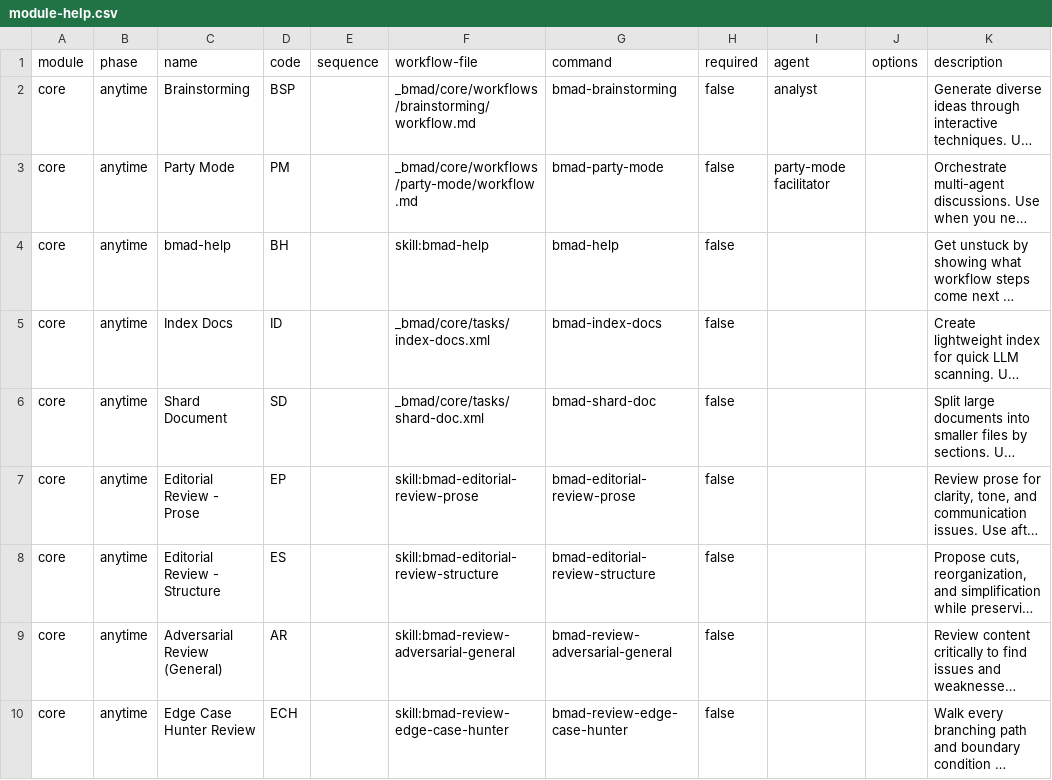
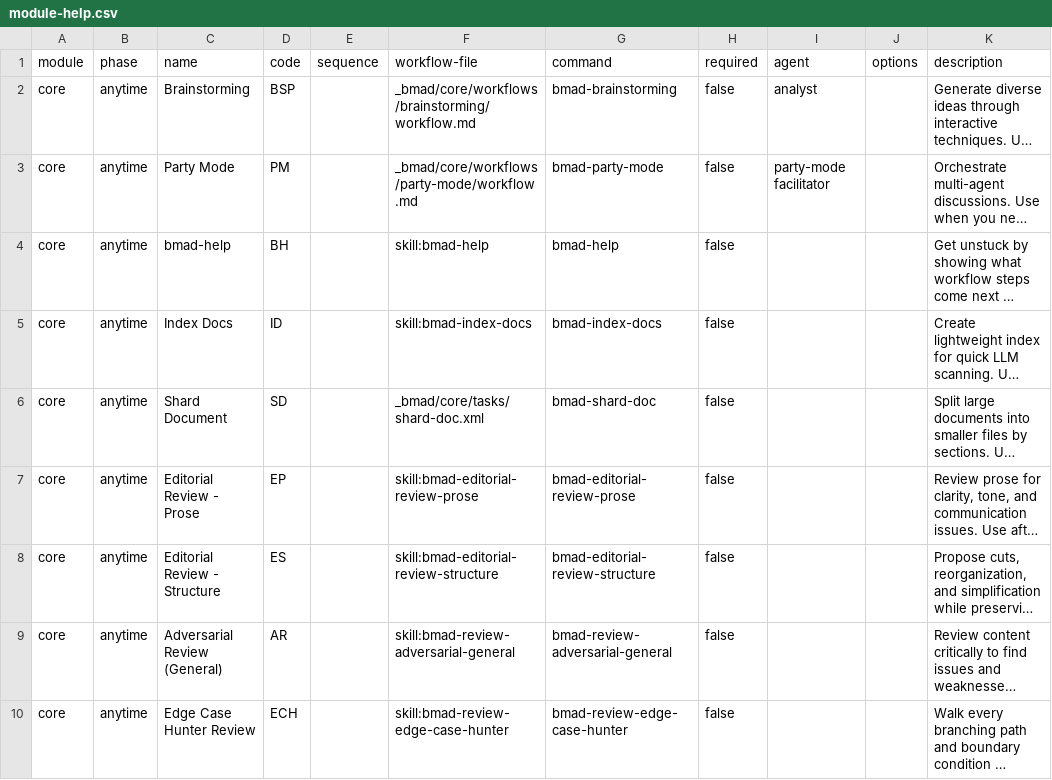
Before and after one commit to ricomiles/BMAD-METHOD, a CSV file: src/core/module-help.csv, drawn as a sheet; only a part is shown; long unchanged cells end in …; the diff names each change by its address in the sheet, - before the commit and + after, or states it on an @@ line.

```diff
--- a/src/core/module-help.csv
+++ b/src/core/module-help.csv
-F5 (workflow-file): _bmad/core/tasks/index-docs.xml
+F5 (workflow-file): skill:bmad-index-docs
```
Also changed, not shown: 5 other files.
